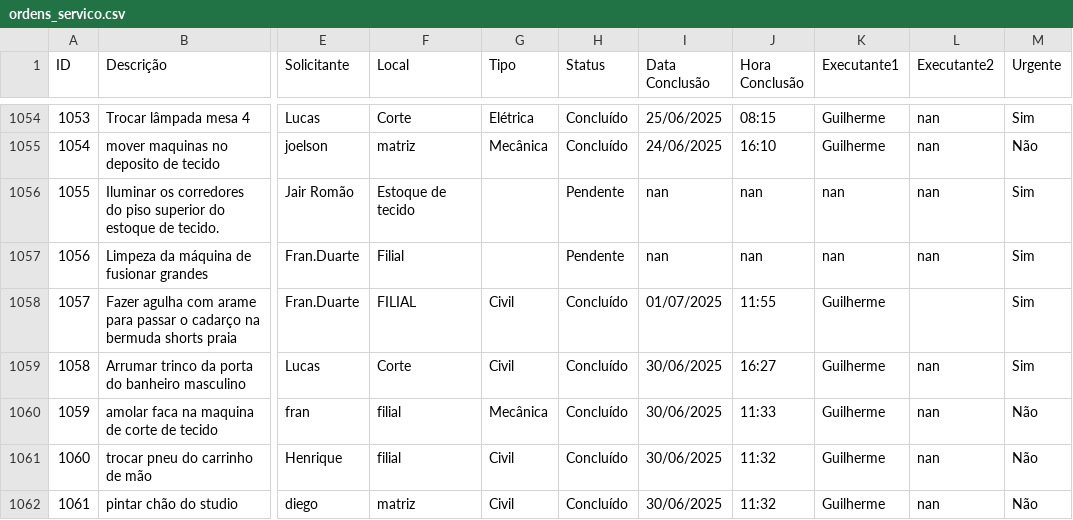
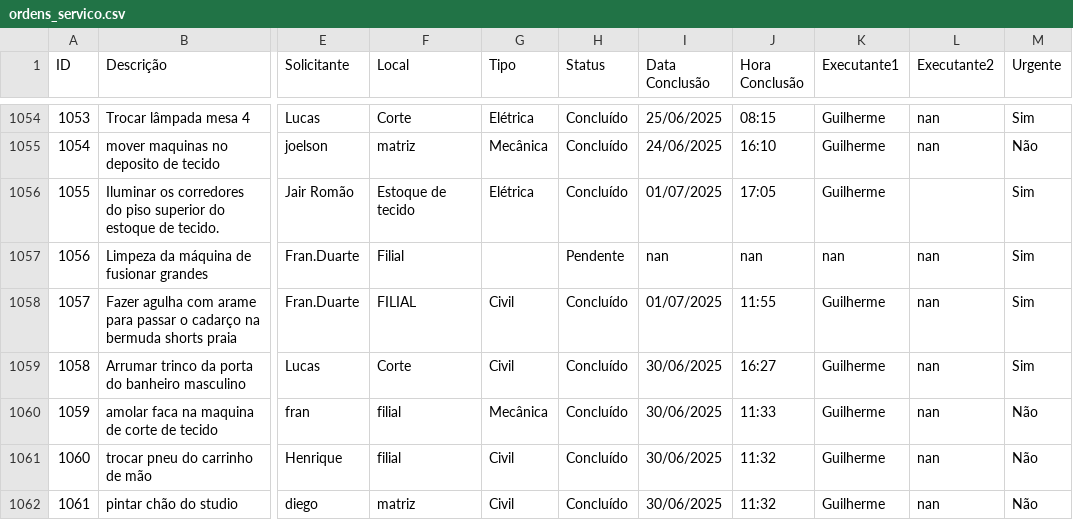
Before and after one commit to vilelarobson0971/os_manut, a CSV file: ordens_servico.csv, drawn as a sheet; only a part is shown, gaps mark what is left out; the diff names each change by its address in the sheet, - before the commit and + after, or states it on an @@ line.

Commit message:
Atualização automática do sistema de OS

```diff
--- a/ordens_servico.csv
+++ b/ordens_servico.csv
-G1056 (Tipo): (empty)
+G1056 (Tipo): Elétrica
-H1056 (Status): Pendente
+H1056 (Status): Concluído
-I1056 (Data Conclusão): nan
+I1056 (Data Conclusão): 01/07/2025
-J1056 (Hora Conclusão): nan
+J1056 (Hora Conclusão): 17:05
-K1056 (Executante1): nan
+K1056 (Executante1): Guilherme
-L1056 (Executante2): nan
+L1056 (Executante2): (empty)
-L1058 (Executante2): (empty)
+L1058 (Executante2): nan
```
